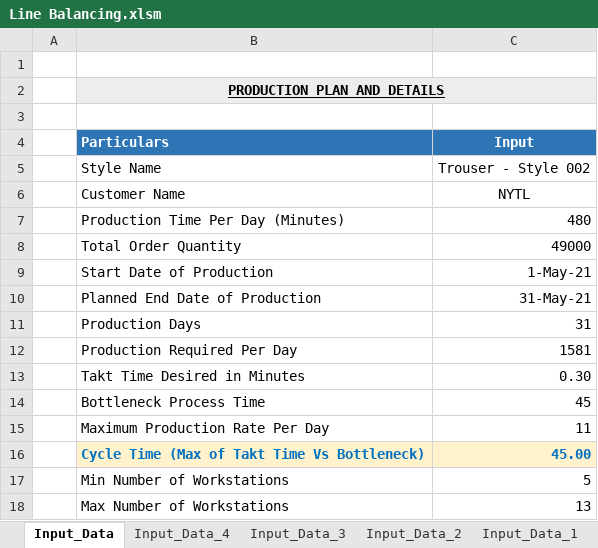
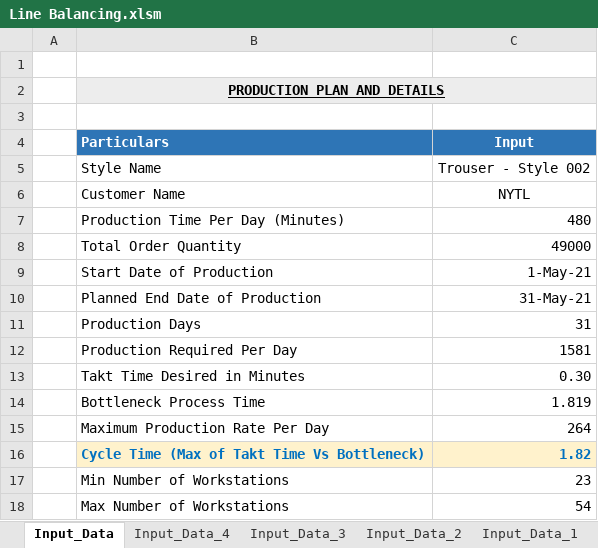
Before and after one commit to Thang1703hrsh/SW_TTD, an Excel workbook: Line Balancing.xlsm, sheet Input_Data, drawn as a sheet; values as stored, in another font and other column widths than the file's, no borders; the diff names each change by its address in the sheet, - before the commit and + after, or states it on an @@ line.

```diff
--- a/Line Balancing.xlsm (sheet Input_Data)
+++ b/Line Balancing.xlsm (sheet Input_Data)
-C14 (Input): 45
+C14 (Input): 1.819
-C15 (Input): 11
+C15 (Input): 264
-C16 (Input): 45.00
+C16 (Input): 1.82
-C17 (Input): 5
+C17 (Input): 23
-C18 (Input): 13
+C18 (Input): 54
```
Also changed, not shown: sheet hat2, sheet hat1, sheet hat4, sheet hat3, sheet Input_Data_2, sheet Line_Details, 4 other files.
